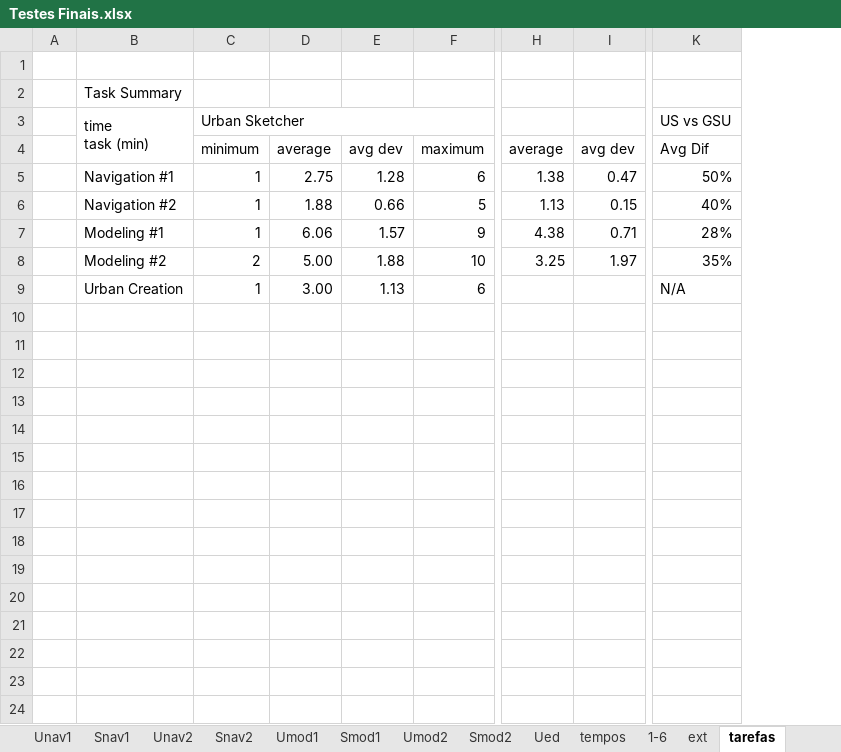
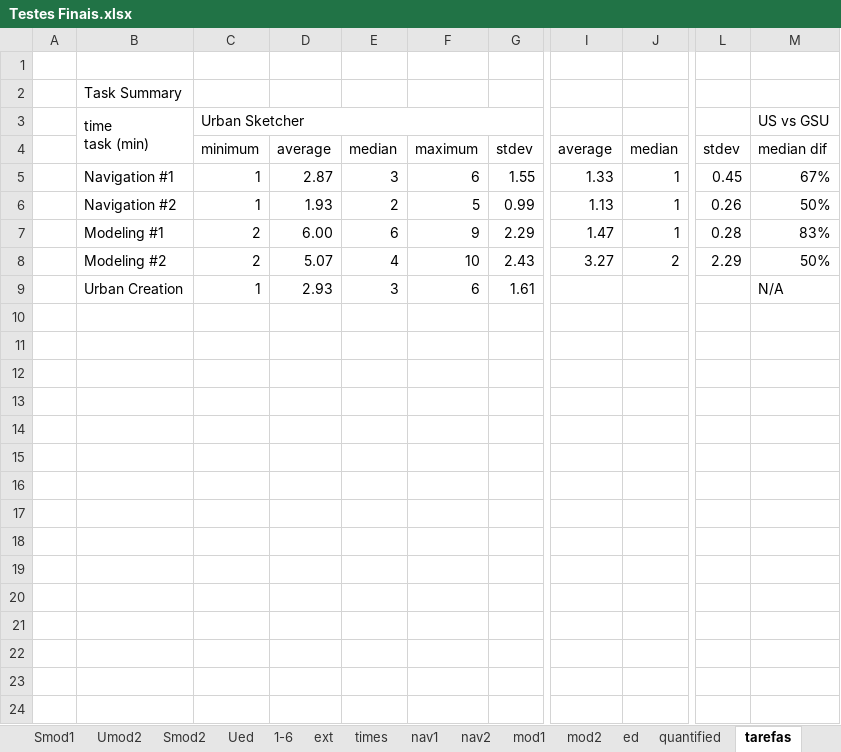
Before and after one commit to JosePedroDias/urban-sketcher, an Excel workbook: finalTests/Testes Finais.xlsx, sheet tarefas, drawn as a sheet; only a part is shown, gaps mark what is left out; values as stored, in another font and other column widths than the file's, no cell formats; removed rows and columns are numbered as before the commit, all else as after; the diff names each change by its address in the sheet, - before the commit and + after, or states it on an @@ line.

```diff
--- a/finalTests/Testes Finais.xlsx (sheet tarefas)
+++ b/finalTests/Testes Finais.xlsx (sheet tarefas)
+sheet tab: times
+sheet tab: nav1
+sheet tab: nav2
+sheet tab: mod1
+sheet tab: mod2
+sheet tab: ed
+sheet tab: quantified
-column D, rows 4-9: average | 2.75 | 1.88 | 6.06 | 5.00 | 3.00
-column E, rows 4-9: avg dev | 1.28 | 0.66 | 1.57 | 1.88 | 1.13
+column D, rows 4-9: average | 2.87 | 1.93 | 6.00 | 5.07 | 2.93
+column E, rows 4-9: median | 3 | 2 | 6 | 4 | 3
+column G, rows 4-9: stdev | 1.55 | 0.99 | 2.29 | 2.43 | 1.61
-column I, rows 4-8: avg dev | 0.47 | 0.15 | 0.71 | 1.97
+column J, rows 4-8: median | 1 | 1 | 1 | 2
+column L, rows 4-8: stdev | 0.45 | 0.26 | 0.28 | 2.29
-M4: Avg Dif
+M4: median dif
-I5: 1.38
+I5: 1.33
-M5: 50%
+M5: 67%
-M6: 40%
+M6: 50%
-C7: 1
+C7: 2
-I7: 4.38
+I7: 1.47
-M7: 28%
+M7: 83%
-I8: 3.25
+I8: 3.27
-M8: 35%
+M8: 50%
```
Also changed, not shown: sheet 1-6, sheet quest1, sheet Ued, sheet Unav1, sheet Unav2, sheet Umod2, 5 more sheets, other sheet tabs, cell formats, formulas that keep their value, charts or pictures, 16 other files.
